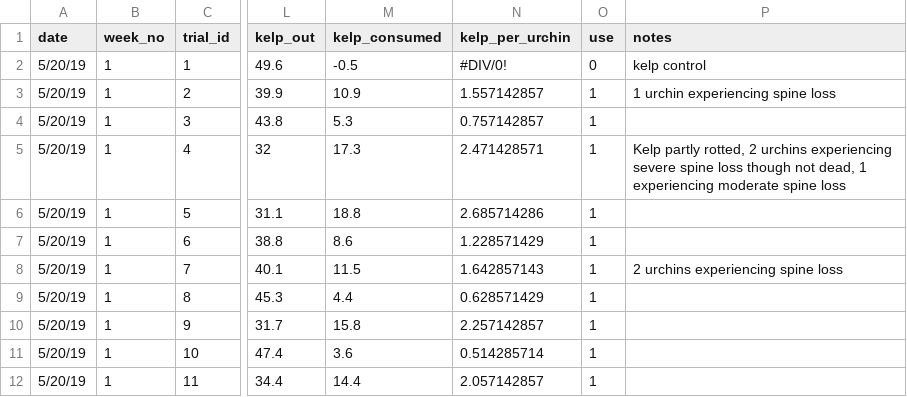
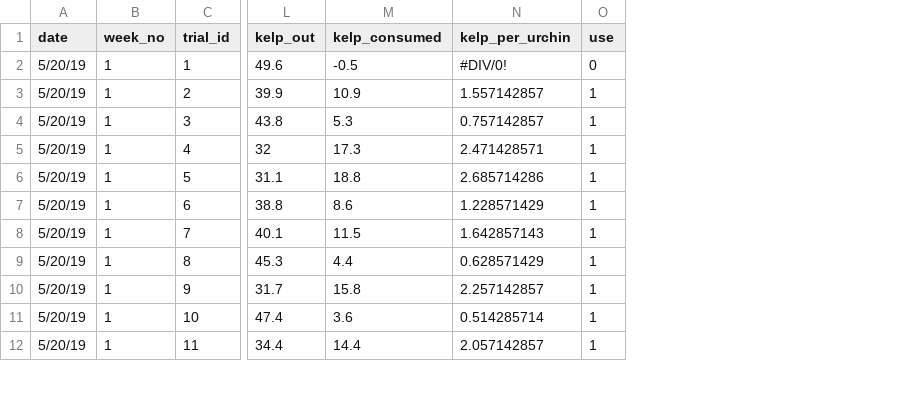
Before and after one commit to stier-lab/Rennick-2019-urchin-grazing, a CSV file: data/size_experiment/raw/Purple_consuption_data.csv, drawn as a sheet; only a part is shown, gaps mark what is left out; the diff names each change by its address in the sheet, - before the commit and + after, or states it on an @@ line.

Commit message:
combined purple and red size data

```diff
--- a/data/size_experiment/raw/Purple_consuption_data.csv
+++ b/data/size_experiment/raw/Purple_consuption_data.csv
-column P (notes), rows 2-8: kelp control | 1 urchin experiencing spine loss |  | Kelp partly rotted, 2 urchins experiencing severe spine loss though not dead, 1 experiencing moderate spine loss |  |  | 2 urchins experiencing spine loss
```
Also changed, not shown: data/size_experiment/raw/Purple_size_data.csv, 5 other files.
